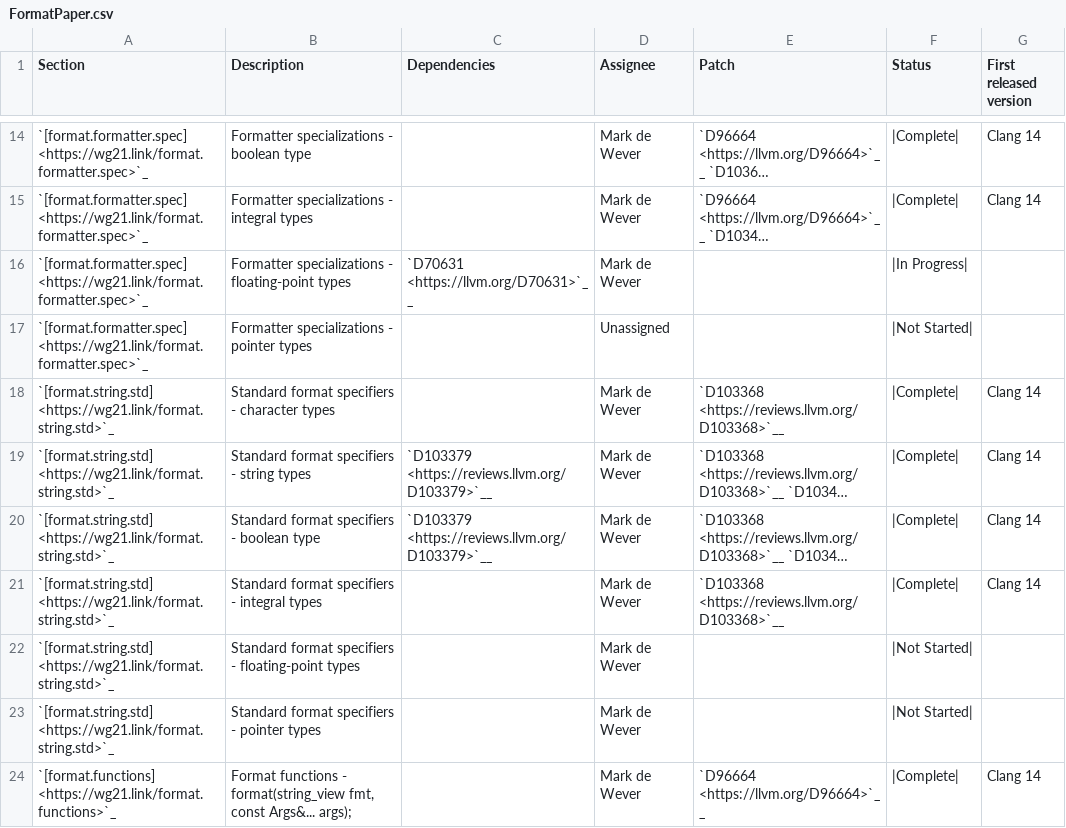
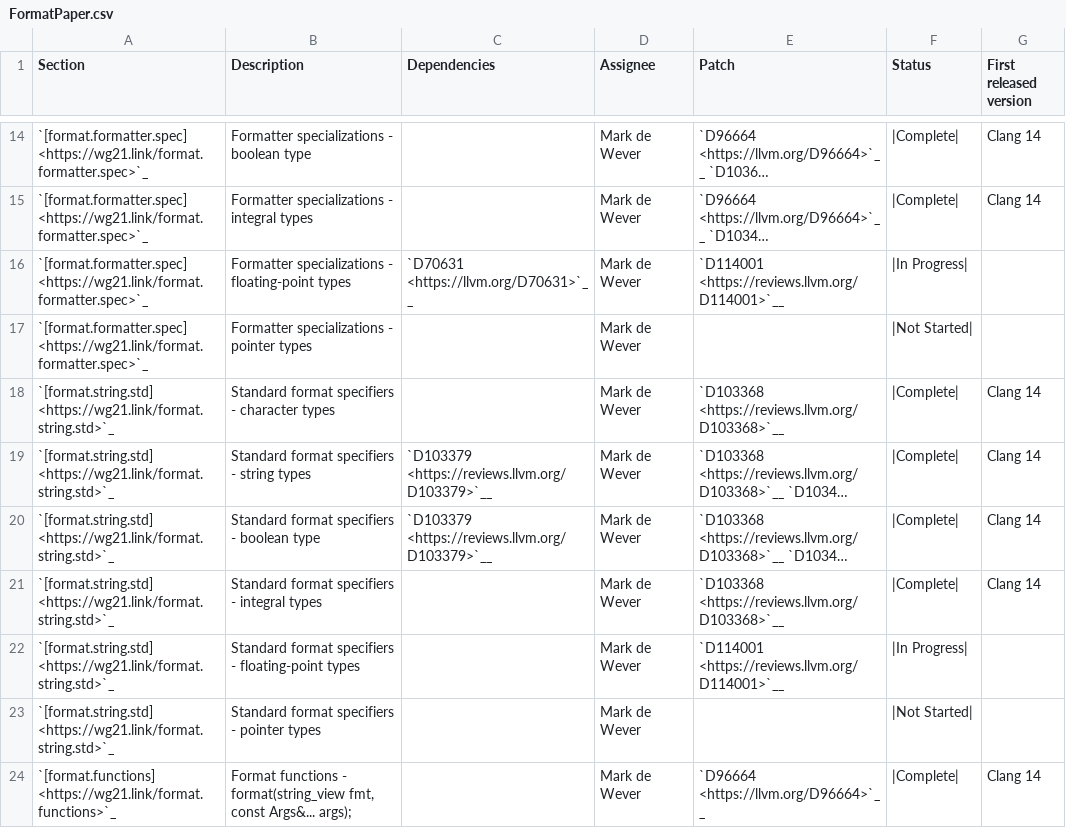
Before and after one commit to open-vela/nuttx_libs_libxx_libcxx, a CSV file: docs/Status/FormatPaper.csv, drawn as a sheet; only a part is shown, gaps mark what is left out; long unchanged cells end in …; the diff names each change by its address in the sheet, - before the commit and + after, or states it on an @@ line.

Commit message:
[libc++][doc] Update format implementation status.

```diff
--- a/docs/Status/FormatPaper.csv
+++ b/docs/Status/FormatPaper.csv
-E16 (Patch): (empty)
+E16 (Patch): `D114001 <https://reviews.llvm.org/D114001>`__
-D17 (Assignee): Unassigned
+D17 (Assignee): Mark de Wever
-E22 (Patch): (empty)
+E22 (Patch): `D114001 <https://reviews.llvm.org/D114001>`__
-F22 (Status): |Not Started|
+F22 (Status): |In Progress|
```
Also changed, not shown: docs/Status/FormatIssues.csv.
